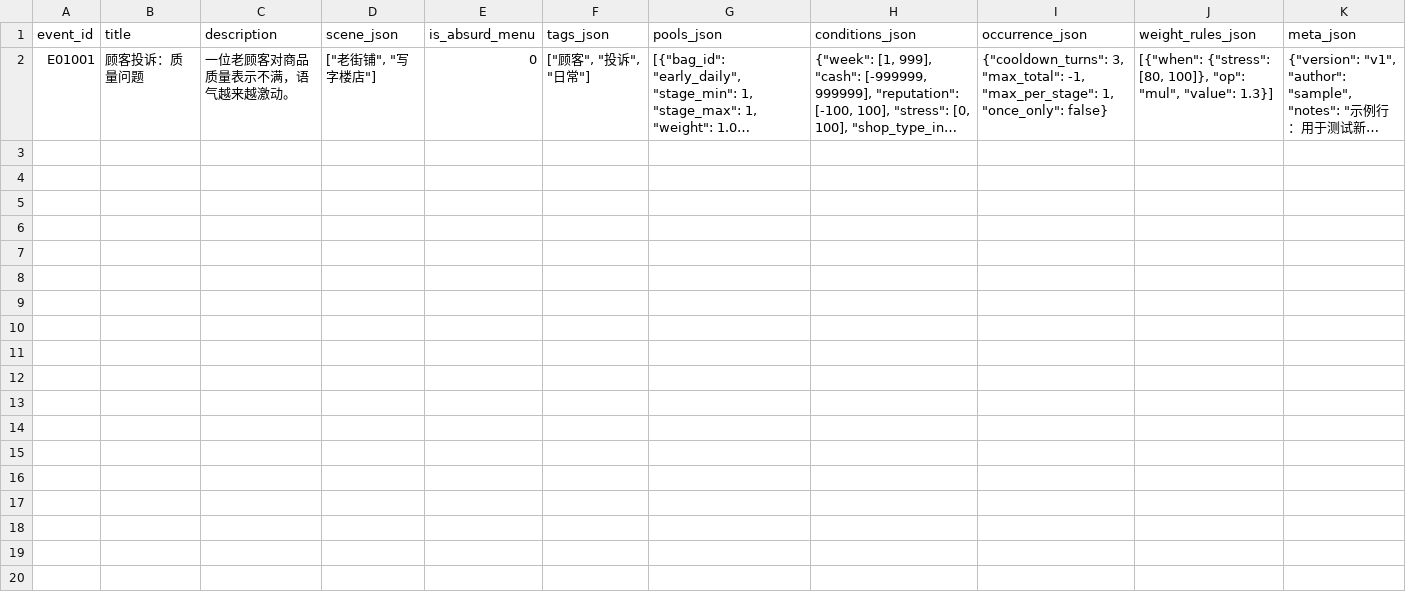
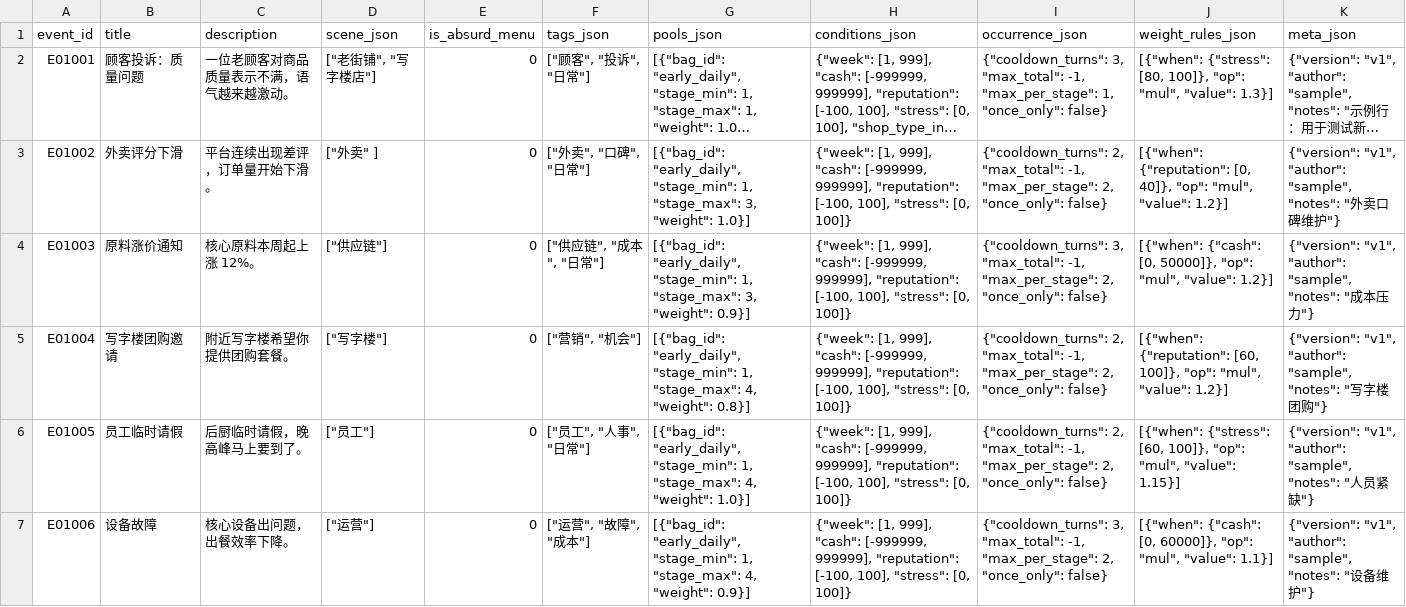
Before and after one commit to wzy718/startup-moniqi, a CSV file: docs/数值/events_new_schema_sample.csv, drawn as a sheet; long unchanged cells end in …; the diff names each change by its address in the sheet, - before the commit and + after, or states it on an @@ line.

```diff
--- a/docs/数值/events_new_schema_sample.csv
+++ b/docs/数值/events_new_schema_sample.csv
+row 3: E01002 | 外卖评分下滑 | 平台连续出现差评，订单量开始下滑。 | ["外卖" ] | 0 | ["外卖", "口碑", "日常"] | [{"bag_id": "early_daily", "stage_min": 1, "stage_max": 3, "weight": 1.0}] | {"week": [1, 999], "cash": [-999999, 999999], "reputation": [-100, 100], "stress": [0, 100]} | {"cooldown_turns": 2, "max_total": -1, "max_per_stage": 2, "once_only": false} | [{"when": {"reputation": [0, 40]}, "op": "mul", "value": 1.2}] | {"version": "v1", "author": "sample", "notes": "外卖口碑维护"}
+row 4: E01003 | 原料涨价通知 | 核心原料本周起上涨 12%。 | ["供应链"] | 0 | ["供应链", "成本", "日常"] | [{"bag_id": "early_daily", "stage_min": 1, "stage_max": 3, "weight": 0.9}] | {"week": [1, 999], "cash": [-999999, 999999], "reputation": [-100, 100], "stress": [0, 100]} | {"cooldown_turns": 3, "max_total": -1, "max_per_stage": 2, "once_only": false} | [{"when": {"cash": [0, 50000]}, "op": "mul", "value": 1.2}] | {"version": "v1", "author": "sample", "notes": "成本压力"}
+row 5: E01004 | 写字楼团购邀请 | 附近写字楼希望你提供团购套餐。 | ["写字楼"] | 0 | ["营销", "机会"] | [{"bag_id": "early_daily", "stage_min": 1, "stage_max": 4, "weight": 0.8}] | {"week": [1, 999], "cash": [-999999, 999999], "reputation": [-100, 100], "stress": [0, 100]} | {"cooldown_turns": 2, "max_total": -1, "max_per_stage": 2, "once_only": false} | [{"when": {"reputation": [60, 100]}, "op": "mul", "value": 1.2}] | {"version": "v1", "author": "sample", "notes": "写字楼团购"}
+row 6: E01005 | 员工临时请假 | 后厨临时请假，晚高峰马上要到了。 | ["员工"] | 0 | ["员工", "人事", "日常"] | [{"bag_id": "early_daily", "stage_min": 1, "stage_max": 4, "weight": 1.0}] | {"week": [1, 999], "cash": [-999999, 999999], "reputation": [-100, 100], "stress": [0, 100]} | {"cooldown_turns": 2, "max_total": -1, "max_per_stage": 2, "once_only": false} | [{"when": {"stress": [60, 100]}, "op": "mul", "value": 1.15}] | {"version": "v1", "author": "sample", "notes": "人员紧缺"}
+row 7: E01006 | 设备故障 | 核心设备出问题，出餐效率下降。 | ["运营"] | 0 | ["运营", "故障", "成本"] | [{"bag_id": "early_daily", "stage_min": 1, "stage_max": 4, "weight": 0.9}] | {"week": [1, 999], "cash": [-999999, 999999], "reputation": [-100, 100], "stress": [0, 100]} | {"cooldown_turns": 3, "max_total": -1, "max_per_stage": 2, "once_only": false} | [{"when": {"cash": [0, 60000]}, "op": "mul", "value": 1.1}] | {"version": "v1", "author": "sample", "notes": "设备维护"}
```
Also changed, not shown: cocos/assets/resources/data/achievements.csv, cocos/assets/resources/data/choices.csv, 46 other files.
